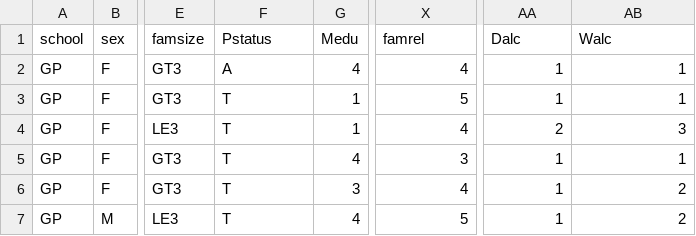
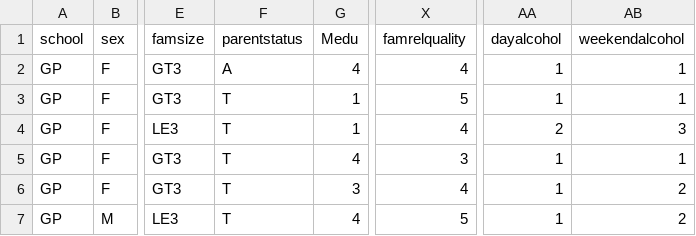
Before and after one commit to DannyOppenheimer/Python-Linear-Regression-Machine-Learning, a CSV file: student-dat.csv, drawn as a sheet; only a part is shown, gaps mark what is left out; the diff names each change by its address in the sheet, - before the commit and + after, or states it on an @@ line.

```diff
--- a/student-dat.csv
+++ b/student-dat.csv
-F1: Pstatus
+F1: parentstatus
-X1: famrel
+X1: famrelquality
-AA1: Dalc
+AA1: dayalcohol
-AB1: Walc
+AB1: weekendalcohol
```
Also changed, not shown: 1 other file.
